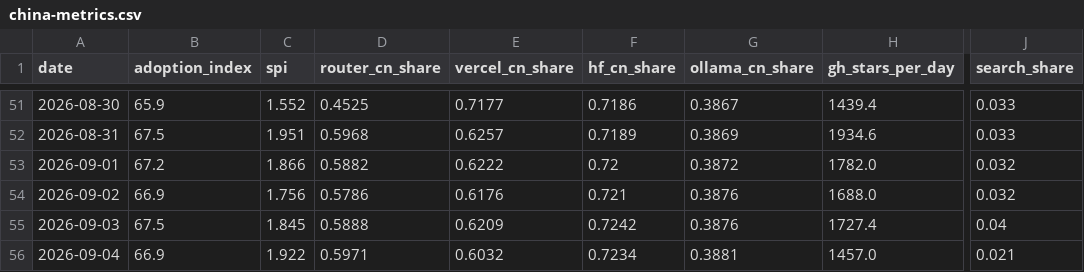
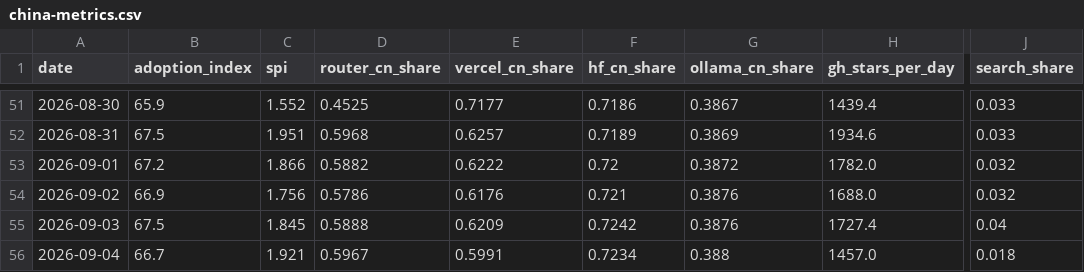
Before and after one commit to mishablank/Omen-AI-Trade-the-AI-Revolution, a CSV file: omen/china-metrics.csv, drawn as a sheet; only a part is shown, gaps mark what is left out; the diff names each change by its address in the sheet, - before the commit and + after, or states it on an @@ line.

```diff
--- a/omen/china-metrics.csv
+++ b/omen/china-metrics.csv
-B56 (adoption_index): 66.9
+B56 (adoption_index): 66.7
-C56 (spi): 1.922
+C56 (spi): 1.921
-D56 (router_cn_share): 0.5971
+D56 (router_cn_share): 0.5967
-E56 (vercel_cn_share): 0.6032
+E56 (vercel_cn_share): 0.5991
-G56 (ollama_cn_share): 0.3881
+G56 (ollama_cn_share): 0.388
-J56 (search_share): 0.021
+J56 (search_share): 0.018
```
Also changed, not shown: omen/capex-snapshots.csv, omen/china-snapshots.csv, 5 other files.
